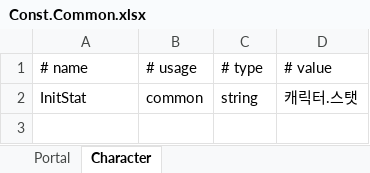
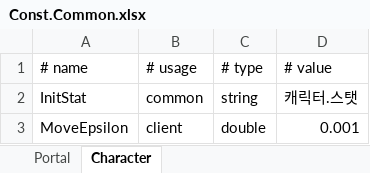
Before and after one commit to KG-Crash/crash, an Excel workbook: table/Const.Common.xlsx, sheet Character, drawn as a sheet; values as stored, in another font and other column widths than the file's, no borders; the diff names each change by its address in the sheet, - before the commit and + after, or states it on an @@ line.

Commit message:
테이블 및 컬럼 추가
- Enum.Unit.CommandType 테이블 추가 : 공격 속성의 정의
- Enum.Upgrade.Advanced.UPGRADE_SPEED 컬럼 추가
- Const.Common.Character.MoveEpsilon 컬럼 추가

```diff
--- a/table/Const.Common.xlsx (sheet Character)
+++ b/table/Const.Common.xlsx (sheet Character)
+row 3: MoveEpsilon | client | double | 0.001
```
Also changed, not shown: table/Enum.Unit.xlsx, table/Enum.Upgrade.xlsx, 5 other files.
